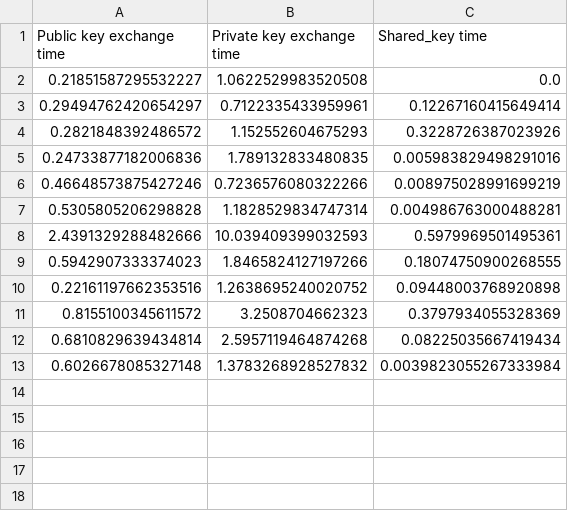
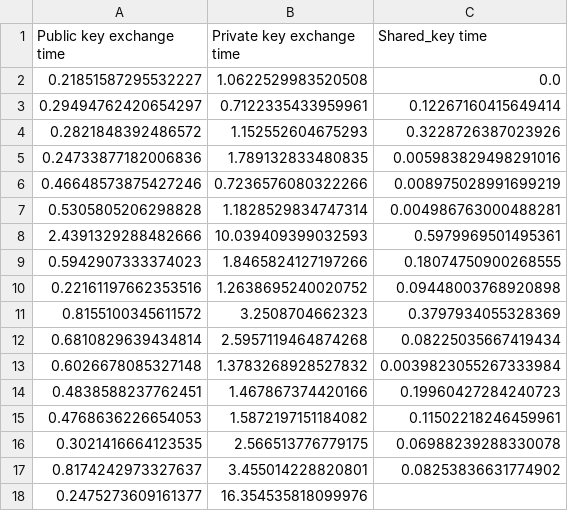
Before and after one commit to bedead/home_automation, a CSV file: session_key_exchange.csv, drawn as a sheet; the diff names each change by its address in the sheet, - before the commit and + after, or states it on an @@ line.

```diff
--- a/session_key_exchange.csv
+++ b/session_key_exchange.csv
+row 14: 0.4838588237762451 | 1.467867374420166 | 0.19960427284240723
+row 15: 0.4768636226654053 | 1.5872197151184082 | 0.11502218246459961
+row 16: 0.3021416664123535 | 2.566513776779175 | 0.06988239288330078
+row 17: 0.8174242973327637 | 3.455014228820801 | 0.08253836631774902
+row 18: 0.2475273609161377 | 16.354535818099976
```
Also changed, not shown: chaos.csv, load_profiling_data.csv, 15 other files.
